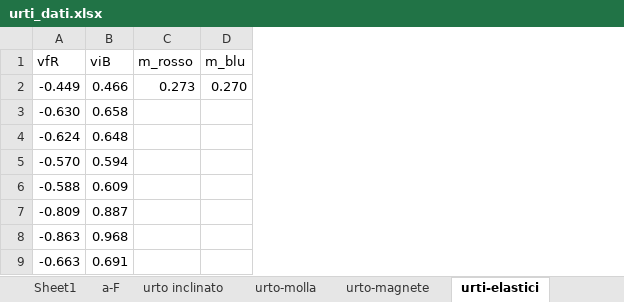
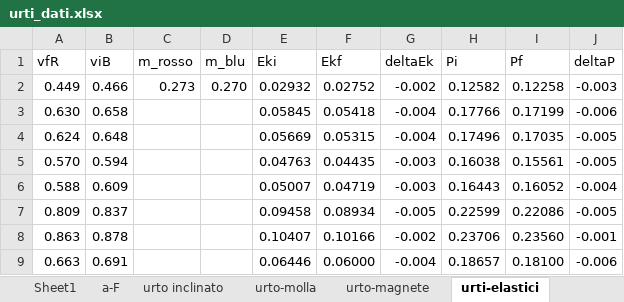
Before and after one commit to CarminatiGiovanni/LaboratorioFisica1, an Excel workbook: URTI/urti_dati.xlsx, sheet urti-elastici, drawn as a sheet; values as stored, in another font and other column widths than the file's, no borders; removed rows and columns are numbered as before the commit, all else as after; the diff names each change by its address in the sheet, - before the commit and + after, or states it on an @@ line.

```diff
--- a/URTI/urti_dati.xlsx (sheet urti-elastici)
+++ b/URTI/urti_dati.xlsx (sheet urti-elastici)
+column E (Eki), rows 2-6: 0.02932 | 0.05845 | 0.05669 | 0.04763 | 0.05007
+column F (Ekf), rows 2-6: 0.02752 | 0.05418 | 0.05315 | 0.04435 | 0.04719
+column G (deltaEk), rows 2-6: -0.002 | -0.004 | -0.004 | -0.003 | -0.003
+column H (Pi), rows 2-6: 0.12582 | 0.17766 | 0.17496 | 0.16038 | 0.16443
+column I (Pf), rows 2-6: 0.12258 | 0.17199 | 0.17035 | 0.15561 | 0.16052
+column J (deltaP), rows 2-6: -0.003 | -0.006 | -0.005 | -0.005 | -0.004
-A2 (vfR): -0.449
+A2 (vfR): 0.449
-A3 (vfR): -0.630
+A3 (vfR): 0.630
-A4 (vfR): -0.624
+A4 (vfR): 0.624
-A5 (vfR): -0.570
+A5 (vfR): 0.570
-A6 (vfR): -0.588
+A6 (vfR): 0.588
-row 7: -0.809 | 0.887
-row 8: -0.863 | 0.968
-row 9: -0.663 | 0.691
+row 7: 0.809 | 0.837 |  |  | 0.09458 | 0.08934 | -0.005 | 0.22599 | 0.22086 | -0.005
+row 8: 0.863 | 0.878 |  |  | 0.10407 | 0.10166 | -0.002 | 0.23706 | 0.23560 | -0.001
+row 9: 0.663 | 0.691 |  |  | 0.06446 | 0.06000 | -0.004 | 0.18657 | 0.18100 | -0.006
```
Also changed, not shown: sheet urti-anaelastici, other sheet tabs.
